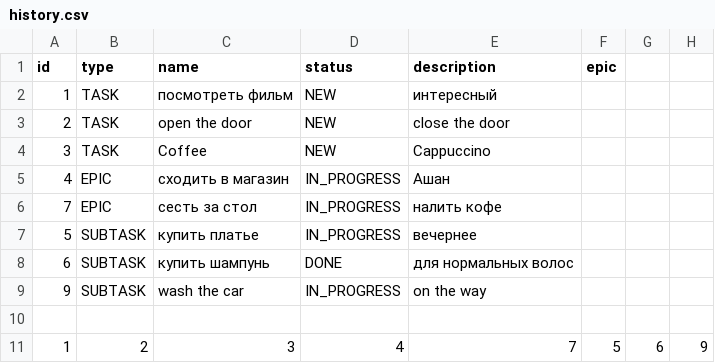
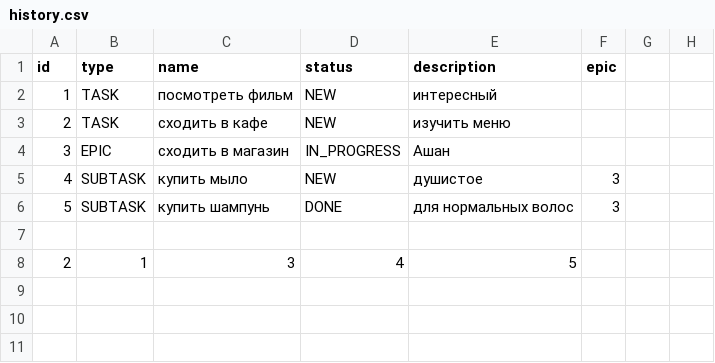
Before and after one commit to SwShow/java-kanban, a CSV file: resources/history.csv, drawn as a sheet.

```diff
--- a/resources/history.csv
+++ b/resources/history.csv
@@ -2,10 +2,7 @@ id,type,name,status,description,epic
 1,TASK,посмотреть фильм,NEW,интересный
-2,TASK,open the door,NEW,close the door
-3,TASK,Coffee,NEW,Cappuccino
-4,EPIC,сходить в магазин,IN_PROGRESS,Ашан
-7,EPIC,сесть за стол,IN_PROGRESS,налить кофе
-5,SUBTASK,купить платье,IN_PROGRESS,вечернее
-6,SUBTASK,купить шампунь,DONE,для нормальных волос
-9,SUBTASK,wash the car,IN_PROGRESS,on the way
+2,TASK,сходить в кафе,NEW,изучить меню
+3,EPIC,сходить в магазин,IN_PROGRESS,Ашан
+4,SUBTASK,купить мыло,NEW,душистое,3
+5,SUBTASK,купить шампунь,DONE,для нормальных волос,3
 
-1,2,3,4,7,5,6,9,
+2,1,3,4,5
```
Also changed, not shown: 8 other files.
